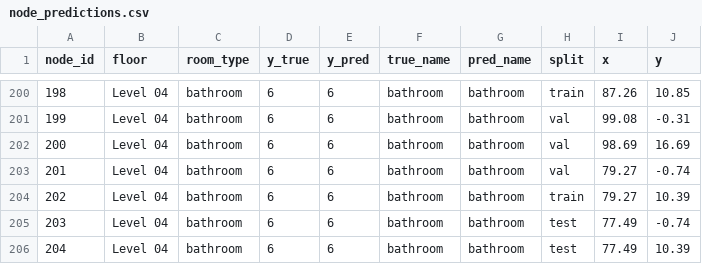
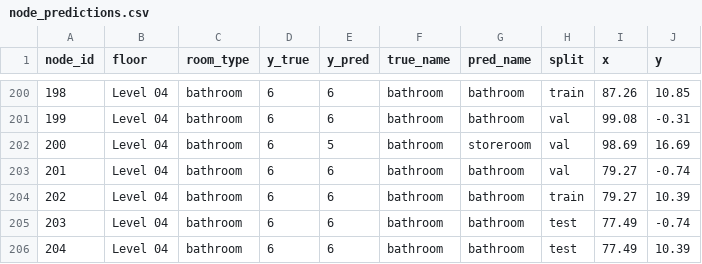
Before and after one commit to raniachihaoui1/GraphML_RaniaChihaoui, a CSV file: DubaiTower/Exports/Prediction_MultiFloor/node_predictions.csv, drawn as a sheet; only a part is shown, gaps mark what is left out; the diff covers the shown part only.

```diff
--- a/DubaiTower/Exports/Prediction_MultiFloor/node_predictions.csv
+++ b/DubaiTower/Exports/Prediction_MultiFloor/node_predictions.csv
@@ -201,3 +201,3 @@ node_id,floor,room_type,y_true,y_pred,true_name,pred_name,split,x,y
 199,Level 04,bathroom,6,6,bathroom,bathroom,val,99.08,-0.31
-200,Level 04,bathroom,6,6,bathroom,bathroom,val,98.69,16.69
+200,Level 04,bathroom,6,5,bathroom,storeroom,val,98.69,16.69
 201,Level 04,bathroom,6,6,bathroom,bathroom,val,79.27,-0.74
```
Also changed, not shown: 26 edited cells elsewhere in this file, 22 other files.
